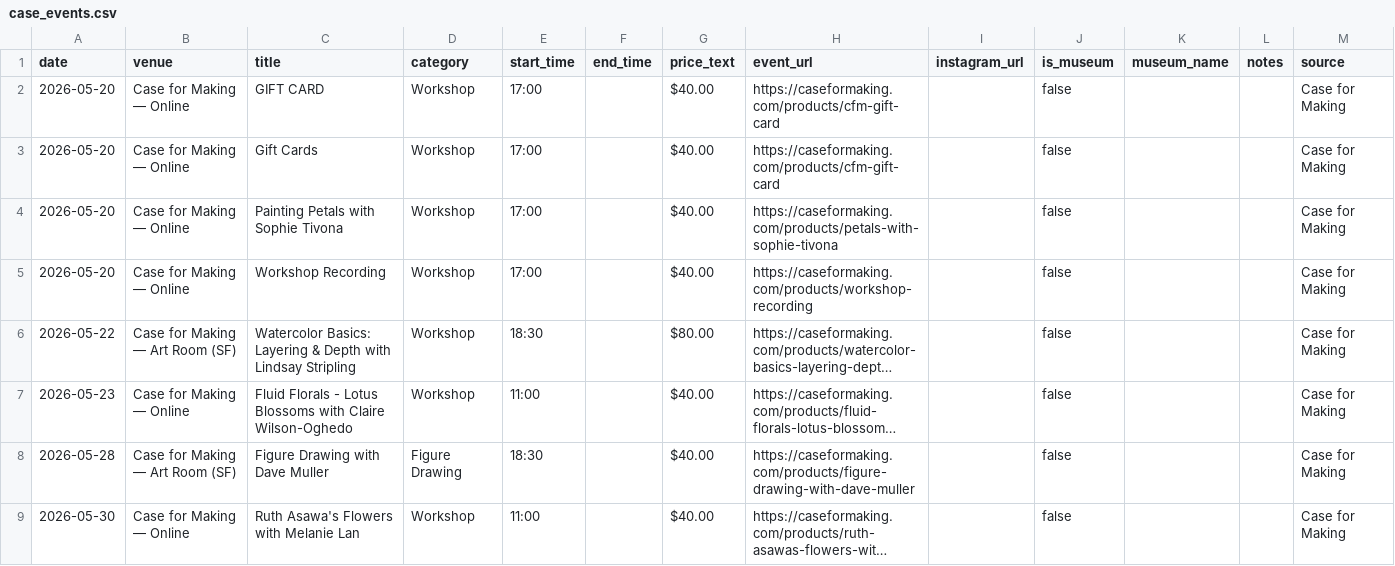
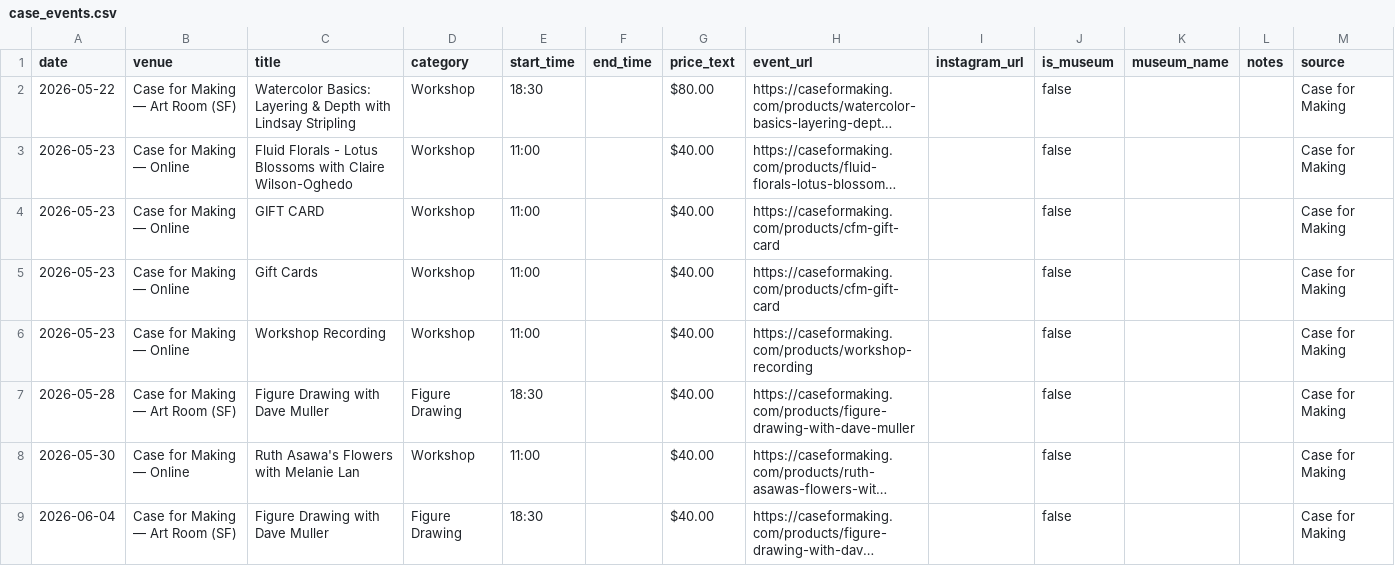
Before and after one commit to obstacleb/artlinks-data, a CSV file: case_events.csv, drawn as a sheet; only a part is shown; the shorter side is filled out with more unchanged rows; long unchanged cells end in …; removed rows and columns are numbered as before the commit, all else as after; the diff names each change by its address in the sheet, - before the commit and + after, or states it on an @@ line.

Commit message:
Update Case for Making events CSV

```diff
--- a/case_events.csv
+++ b/case_events.csv
-row 2: 2026-05-20 | Case for Making — Online | GIFT CARD | Workshop | 17:00 |  | $40.00 | https://caseformaking.com/products/cfm-gift-card |  | false |  |  | Case for Making
-row 3: 2026-05-20 | Case for Making — Online | Gift Cards | Workshop | 17:00 |  | $40.00 | https://caseformaking.com/products/cfm-gift-card |  | false |  |  | Case for Making
-row 4: 2026-05-20 | Case for Making — Online | Painting Petals with Sophie Tivona | Workshop | 17:00 |  | $40.00 | https://caseformaking.com/products/petals-with-sophie-tivona |  | false |  |  | Case for Making
-row 5: 2026-05-20 | Case for Making — Online | Workshop Recording | Workshop | 17:00 |  | $40.00 | https://caseformaking.com/products/workshop-recording |  | false |  |  | Case for Making
+row 4: 2026-05-23 | Case for Making — Online | GIFT CARD | Workshop | 11:00 |  | $40.00 | https://caseformaking.com/products/cfm-gift-card |  | false |  |  | Case for Making
+row 5: 2026-05-23 | Case for Making — Online | Gift Cards | Workshop | 11:00 |  | $40.00 | https://caseformaking.com/products/cfm-gift-card |  | false |  |  | Case for Making
+row 6: 2026-05-23 | Case for Making — Online | Workshop Recording | Workshop | 11:00 |  | $40.00 | https://caseformaking.com/products/workshop-recording |  | false |  |  | Case for Making
```
